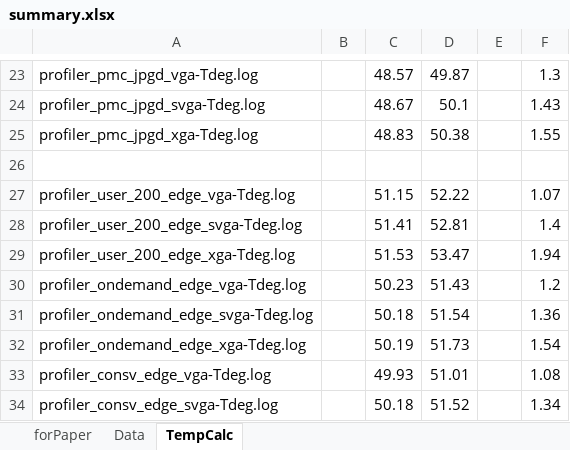
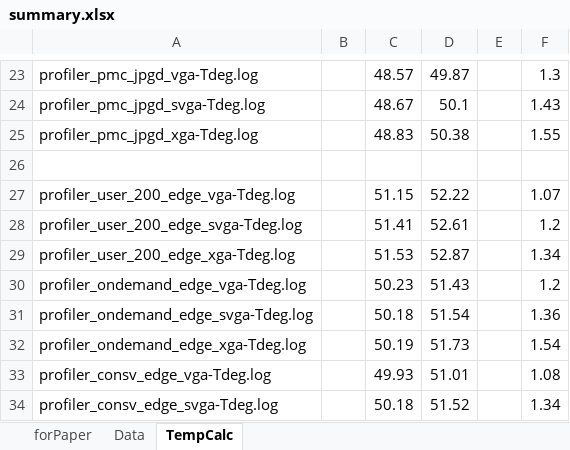
Before and after one commit to indarsugiarto/Graceful_RTMDemo, an Excel workbook: for_paper_icces/experiments/summary.xlsx, sheet TempCalc, drawn as a sheet; only a part is shown, gaps mark what is left out; values as stored, in another font and other column widths than the file's, no borders; the diff names each change by its address in the sheet, - before the commit and + after, or states it on an @@ line.

```diff
--- a/for_paper_icces/experiments/summary.xlsx (sheet TempCalc)
+++ b/for_paper_icces/experiments/summary.xlsx (sheet TempCalc)
-D28: 52.81
+D28: 52.61
-F28: 1.4
+F28: 1.2
-D29: 53.47
+D29: 52.87
-F29: 1.94
+F29: 1.34
```
Also changed, not shown: sheet forPaper, sheet Data, 3 other files.
